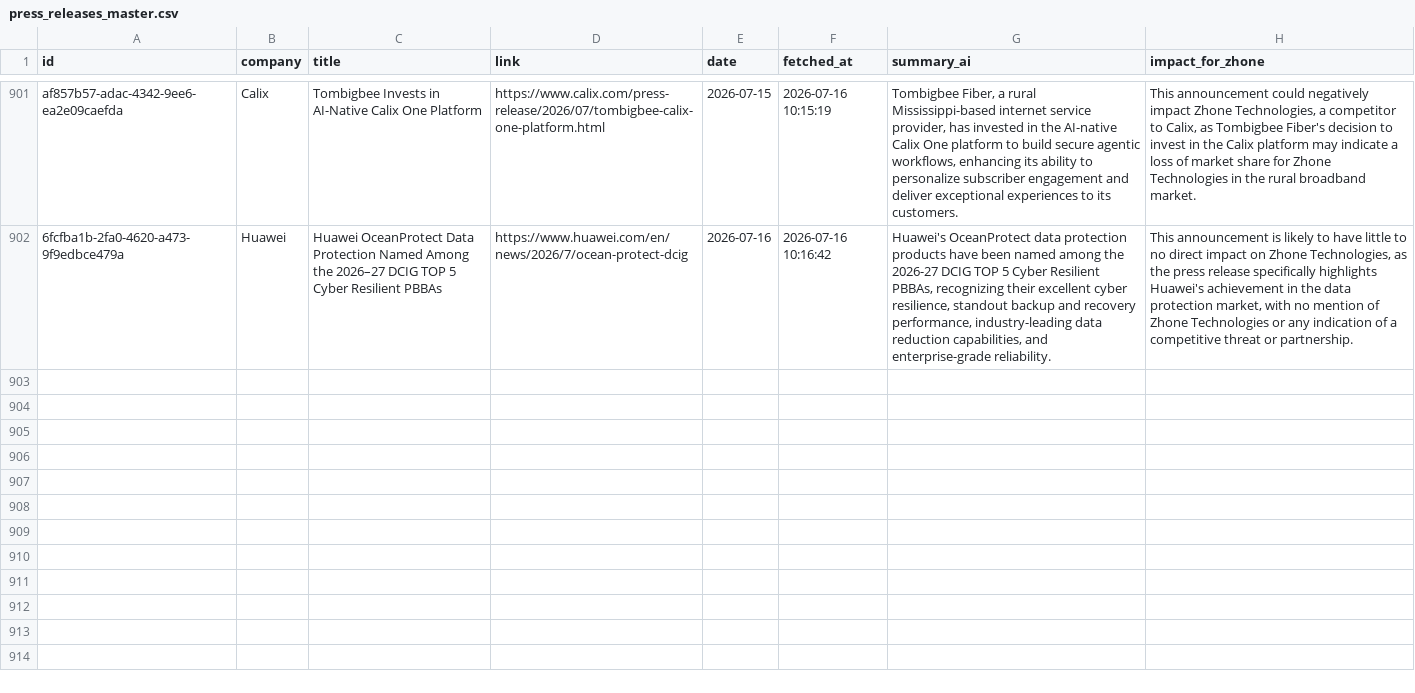
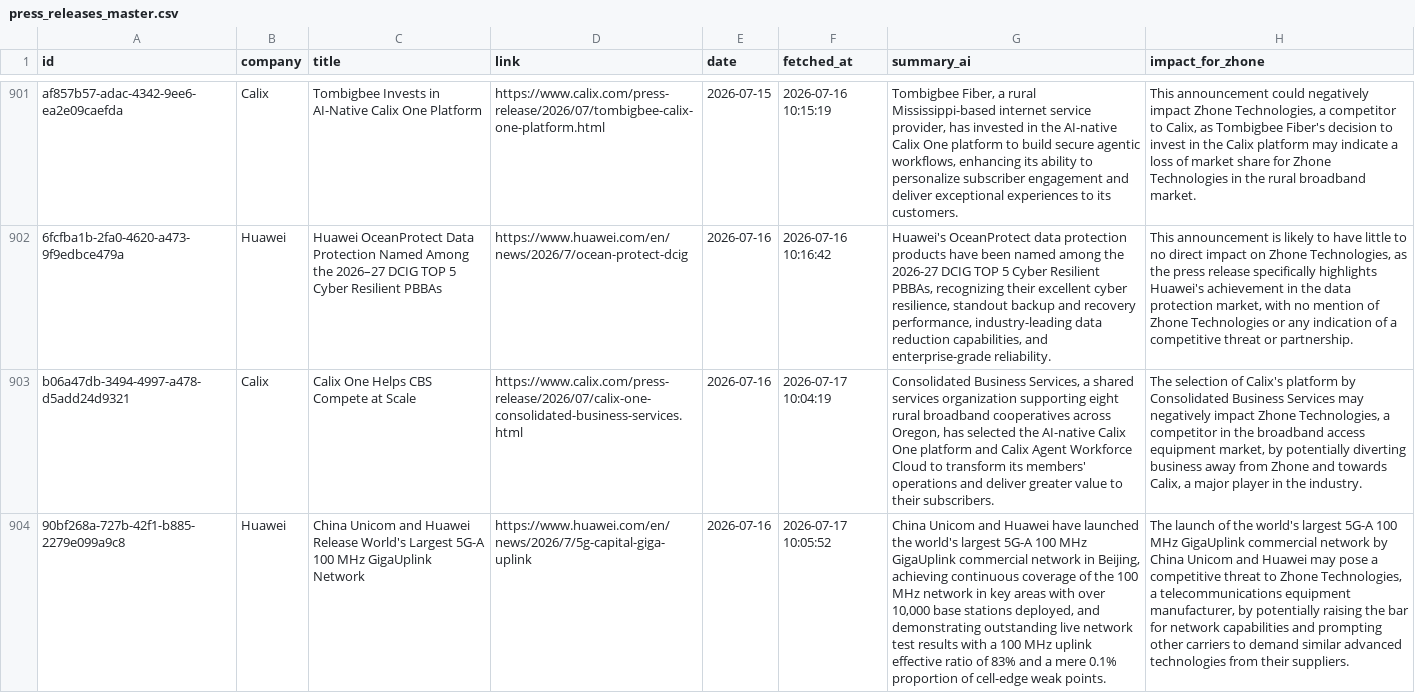
Before and after one commit to flabelle999/presswatch-app, a CSV file: press_releases_master.csv, drawn as a sheet; only a part is shown, gaps mark what is left out; the diff covers the shown part only; the diff names each change by its address in the sheet, - before the commit and + after, or states it on an @@ line.

```diff
--- a/press_releases_master.csv
+++ b/press_releases_master.csv
+row 903: b06a47db-3494-4997-a478-d5add24d9321 | Calix | Calix One Helps CBS Compete at Scale | https://www.calix.com/press-release/2026/07/calix-one-consolidated-business-services.html | 2026-07-16 | 2026-07-17 10:04:19 | Consolidated Business Services, a shared services organization supporting eight rural broadband cooperatives across Oregon, has selected the AI-native Calix One platform and Calix Agent Workforce Cloud to transform its members' operations and deliver greater value to their subscribers. | The selection of Calix's platform by Consolidated Business Services may negatively impact Zhone Technologies, a competitor in the broadband access equipment market, by potentially diverting business away from Zhone and towards Calix, a major player in the industry.
+row 904: 90bf268a-727b-42f1-b885-2279e099a9c8 | Huawei | China Unicom and Huawei Release World's Largest 5G-A 100 MHz GigaUplink Network | https://www.huawei.com/en/news/2026/7/5g-capital-giga-uplink | 2026-07-16 | 2026-07-17 10:05:52 | China Unicom and Huawei have launched the world's largest 5G-A 100 MHz GigaUplink commercial network in Beijing, achieving continuous coverage of the 100 MHz network in key areas with over 10,000 base stations deployed, and demonstrating outstanding live network test results with a 100 MHz uplink effective ratio of 83% and a mere 0.1% proportion of cell-edge weak points. | The launch of the world's largest 5G-A 100 MHz GigaUplink commercial network by China Unicom and Huawei may pose a competitive threat to Zhone Technologies, a telecommunications equipment manufacturer, by potentially raising the bar for network capabilities and prompting other carriers to demand similar advanced technologies from their suppliers.
```
Also changed, not shown: 2 added rows elsewhere in this file.
